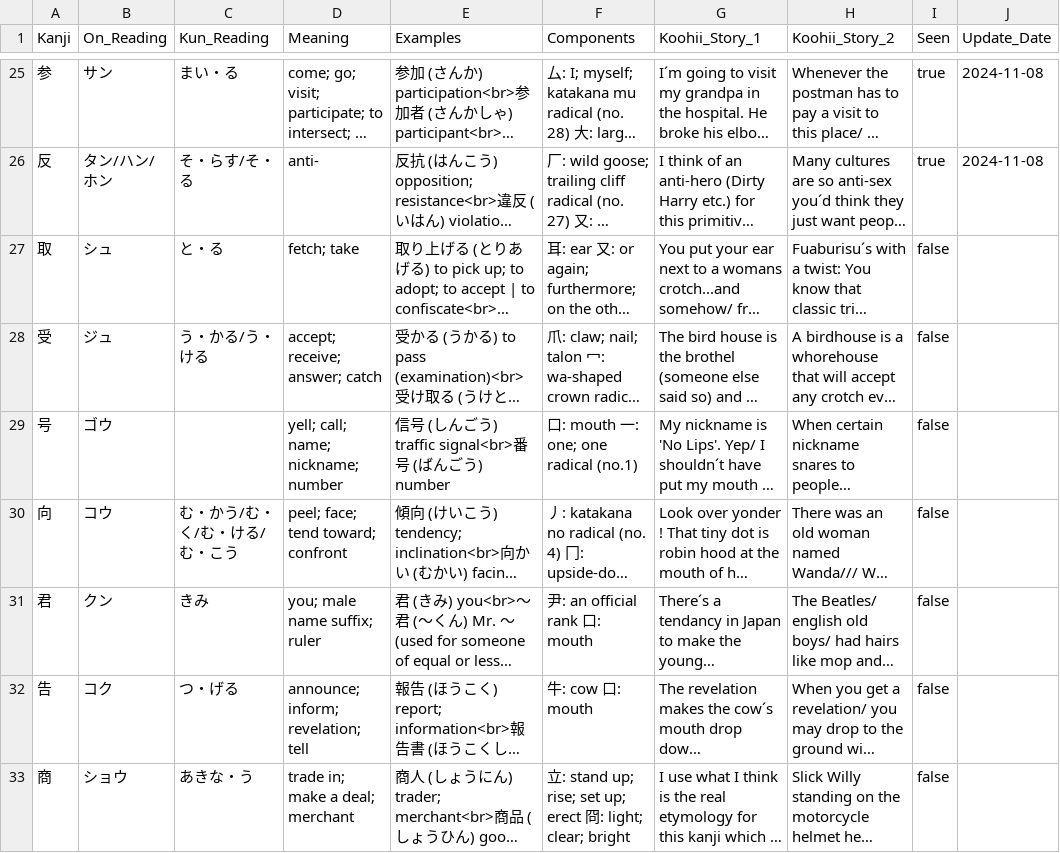
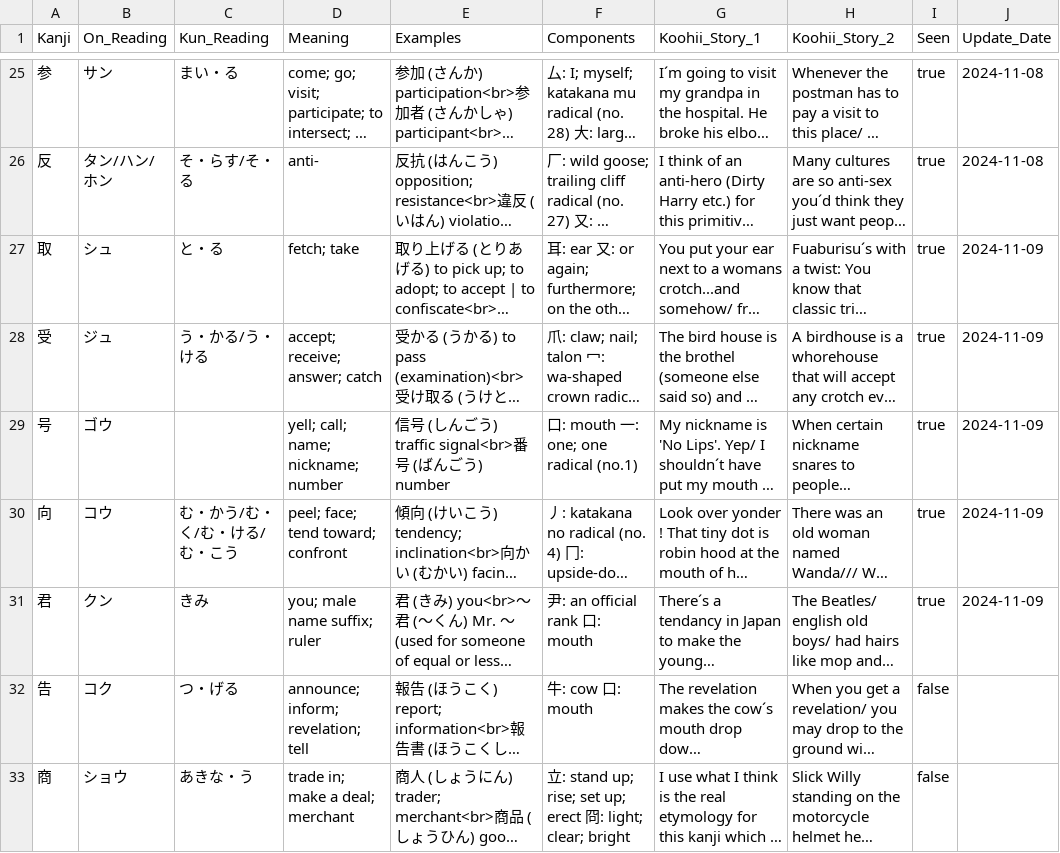
Before and after one commit to DianaMaftei/jlpt-practice-helper, a CSV file: static/data/kanji.csv, drawn as a sheet; only a part is shown, gaps mark what is left out; long unchanged cells end in …; the diff names each change by its address in the sheet, - before the commit and + after, or states it on an @@ line.

```diff
--- a/static/data/kanji.csv
+++ b/static/data/kanji.csv
-I27:I31 (Seen): false
+I27:I31 (Seen): true
-J27:J31 (Update_Date): (empty)
+J27:J31 (Update_Date): 2024-11-09
```
Also changed, not shown: static/data/grammar.csv, static/data/vocabulary.csv.
